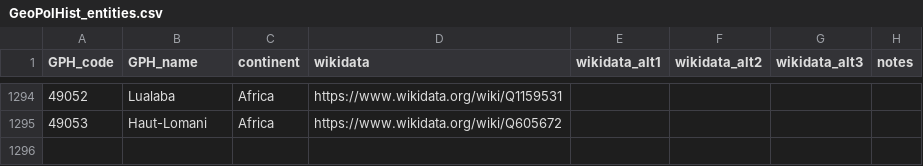
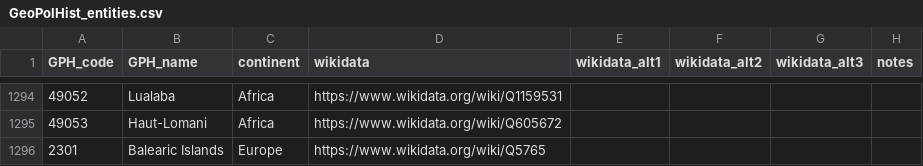
Before and after one commit to medialab/GeoPolHist, a CSV file: data/GeoPolHist_entities.csv, drawn as a sheet; only a part is shown, gaps mark what is left out.

```diff
--- a/data/GeoPolHist_entities.csv
+++ b/data/GeoPolHist_entities.csv
@@ -1295 +1295,2 @@ GPH_code,GPH_name,continent,wikidata,wikidata_alt1,wikidata_alt2,wikidata_alt3,n
 49053,Haut-Lomani,Africa,https://www.wikidata.org/wiki/Q605672,,,,
+2301,Balearic Islands,Europe,https://www.wikidata.org/wiki/Q5765,,,,
```
Also changed, not shown: data/GeoPolHist_entities_status_over_time.csv.
